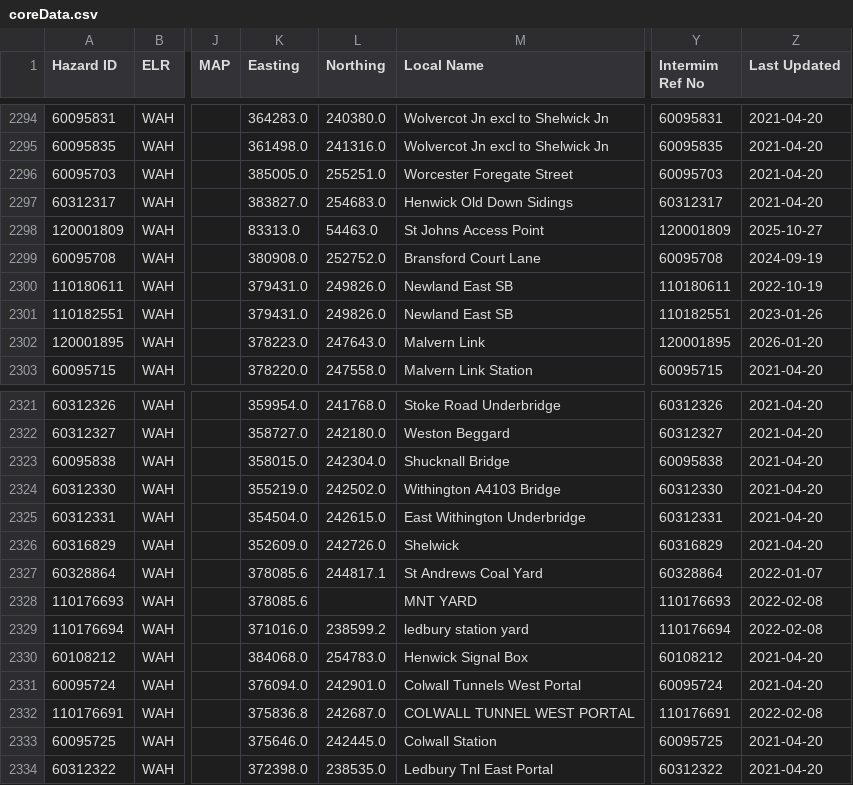
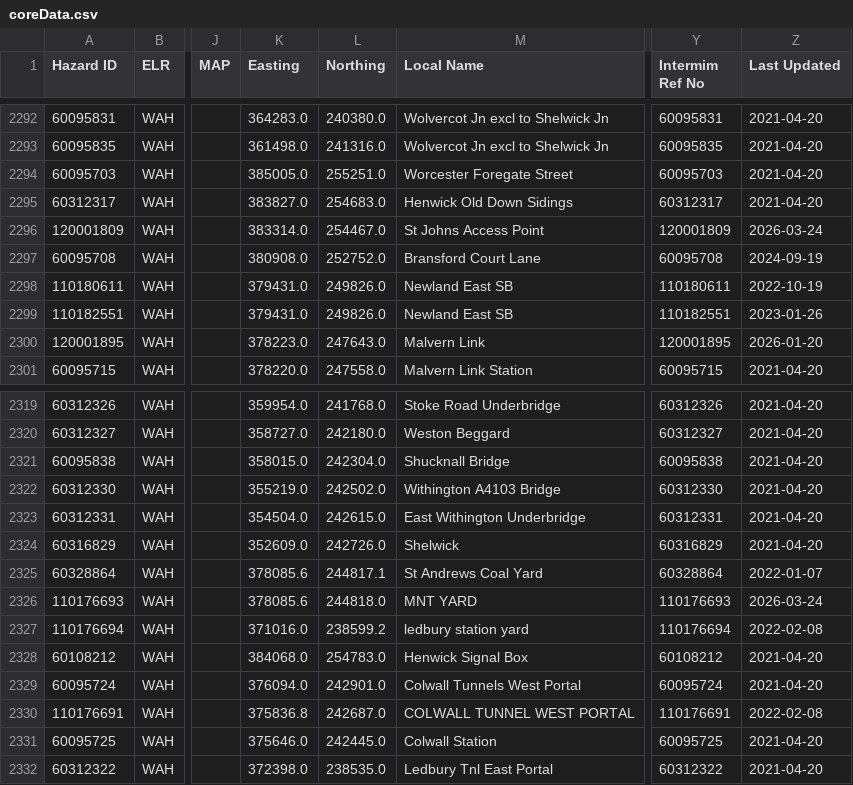
Before and after one commit to infrastructureclub/nr-national-hazard-directory, a CSV file: data/QS/coreData.csv, drawn as a sheet; only a part is shown, gaps mark what is left out; addresses are those after the commit; the diff covers the shown part only; the diff names each change by its address in the sheet, - before the commit and + after, or states it on an @@ line.

```diff
--- a/data/QS/coreData.csv
+++ b/data/QS/coreData.csv
-K2296 (Easting): 83313.0
+K2296 (Easting): 383314.0
-L2296 (Northing): 54463.0
+L2296 (Northing): 254467.0
-Z2296 (Last Updated): 2025-10-27
+Z2296 (Last Updated): 2026-03-24
-L2326 (Northing): (empty)
+L2326 (Northing): 244818.0
-Z2326 (Last Updated): 2022-02-08
+Z2326 (Last Updated): 2026-03-24
```
Also changed, not shown: 1 added row, 3 removed rows and 7 edited cells elsewhere in this file, data/QD/coreData.csv, 1 other file.
